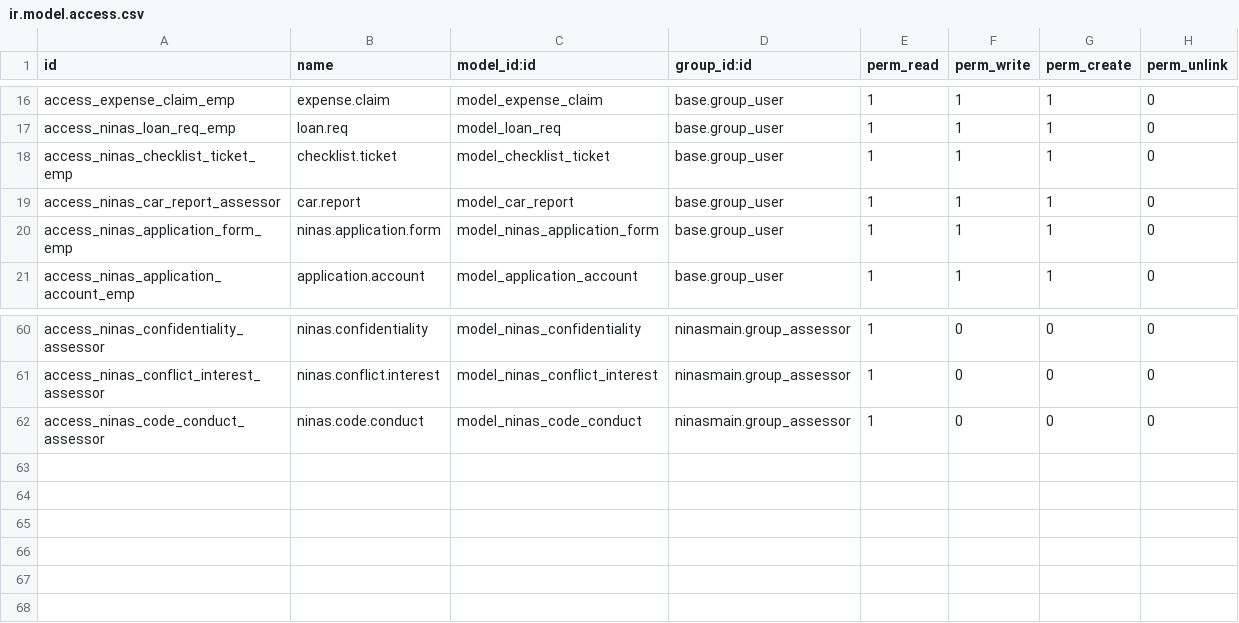
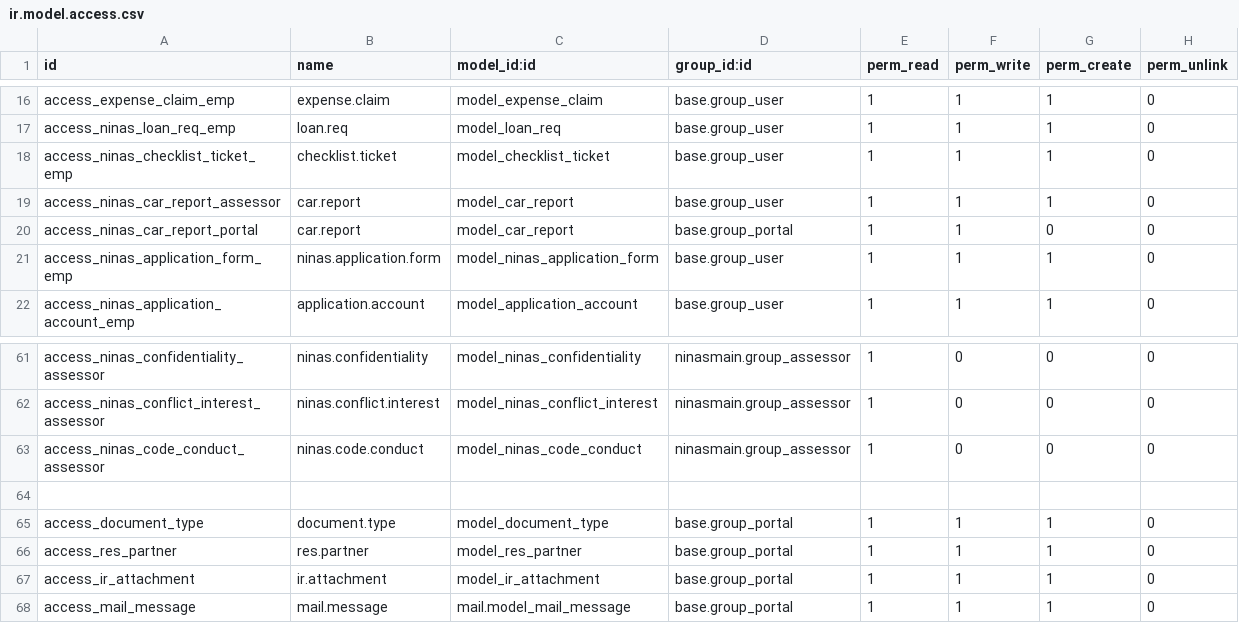
Before and after one commit to MceeSolutions/ninas, a CSV file: ninasmain/security/ir.model.access.csv, drawn as a sheet; only a part is shown, gaps mark what is left out.

```diff
--- a/ninasmain/security/ir.model.access.csv
+++ b/ninasmain/security/ir.model.access.csv
@@ -19,2 +19,3 @@ access_ninas_checklist_ticket_emp,checklist.ticket,model_checklist_ticket,base.g
 access_ninas_car_report_assessor,car.report,model_car_report,base.group_user,1,1,1,0
+access_ninas_car_report_portal,car.report,model_car_report,base.group_portal,1,1,0,0
 access_ninas_application_form_emp,ninas.application.form,model_ninas_application_form,base.group_user,1,1,1,0
@@ -62 +63,6 @@ access_ninas_conflict_interest_assessor,ninas.conflict.interest,model_ninas_conf
 access_ninas_code_conduct_assessor,ninas.code.conduct,model_ninas_code_conduct,ninasmain.group_assessor,1,0,0,0
+
+access_document_type,document.type,model_document_type,base.group_portal,1,1,1,0
+access_res_partner,res.partner,model_res_partner,base.group_portal,1,1,1,0
+access_ir_attachment,ir.attachment,model_ir_attachment,base.group_portal,1,1,1,0
+access_mail_message,mail.message,mail.model_mail_message,base.group_portal,1,1,1,0
```
Also changed, not shown: 17 other files.
